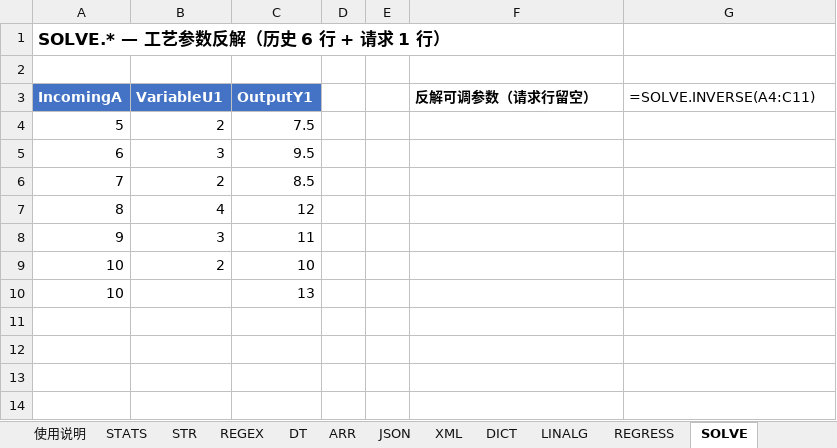
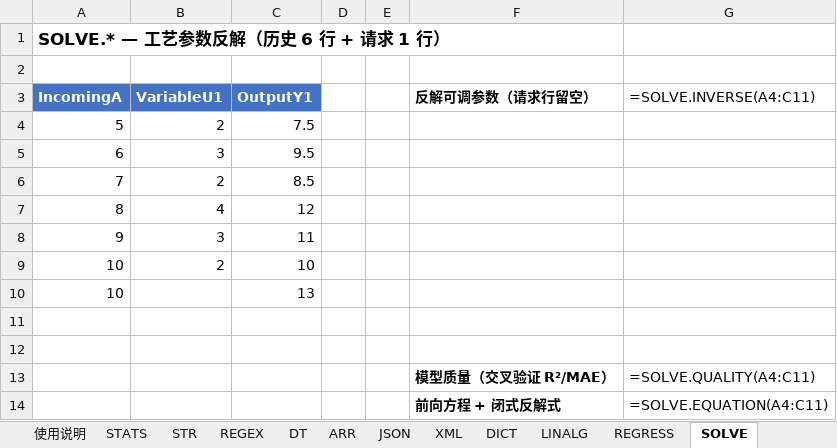
Before and after one commit to zgrwo/ExcelFormulaLabs, an Excel workbook: samples/ExcelFormulaLabs-Samples.xlsx, sheet SOLVE, drawn as a sheet; values as stored, in another font and other column widths than the file's, no borders; formulas without a stored value are shown as written; the diff names each change by its address in the sheet, - before the commit and + after, or states it on an @@ line.

Commit message:
feat(samples): 示例工作簿扩展（SOLVE 质量/方程 + DOE 效应分析）
- SOLVE sheet 新增 SOLVE.QUALITY（交叉验证 R²/MAE）与 SOLVE.EQUATION
  （前向方程 + 闭式反解式）示例
- DOE sheet 新增 coded 设计（2 因子 ±1）+ 响应数据块，及 DOE.ANALYZE /
  DOE.ANOVA / DOE.PARETO 示例
- 示例分块放置，避开动态数组溢出区（防 #SPILL 冲突）
- samples/README.md 与 docs/samples.md 模块说明同步
- 验证：openpyxl 重新生成 18 sheet 工作簿（19,337 bytes），数据/公式逐项抽查

```diff
--- a/samples/ExcelFormulaLabs-Samples.xlsx (sheet SOLVE)
+++ b/samples/ExcelFormulaLabs-Samples.xlsx (sheet SOLVE)
+row 11: (empty)
+row 12: (empty)
+row 13:  |  |  |  |  | 模型质量（交叉验证 R²/MAE） | =SOLVE.QUALITY(A4:C11)
+row 14:  |  |  |  |  | 前向方程 + 闭式反解式 | =SOLVE.EQUATION(A4:C11)
```
Also changed, not shown: sheet DOE, 3 other files.
